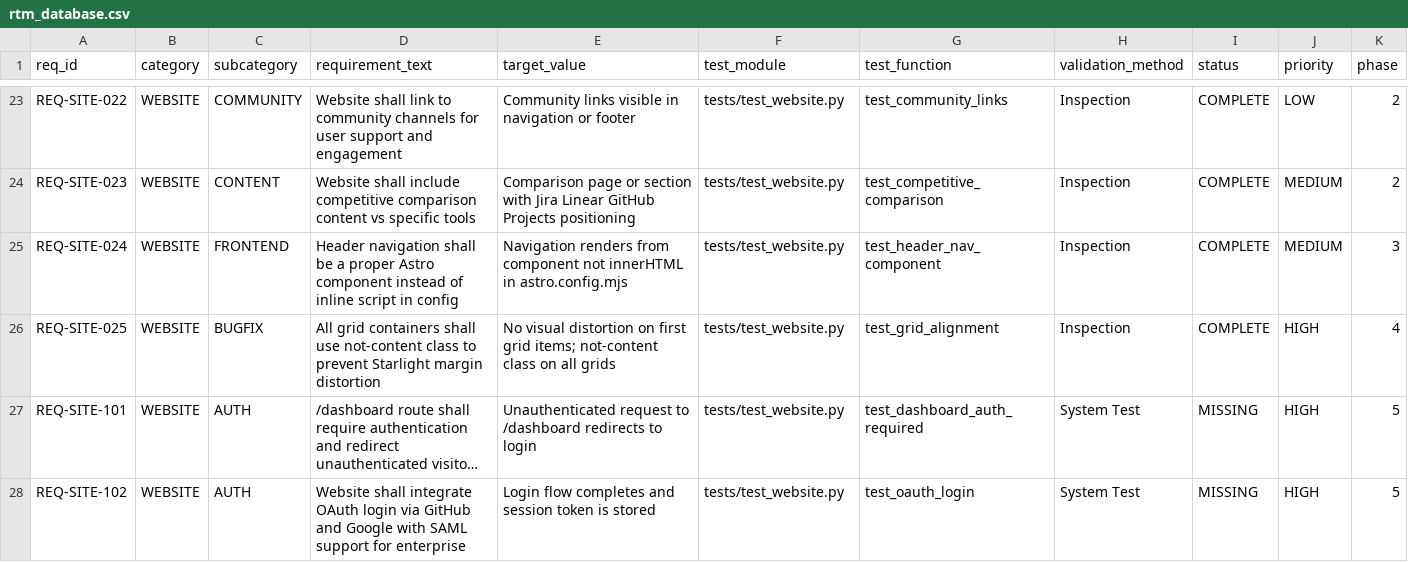
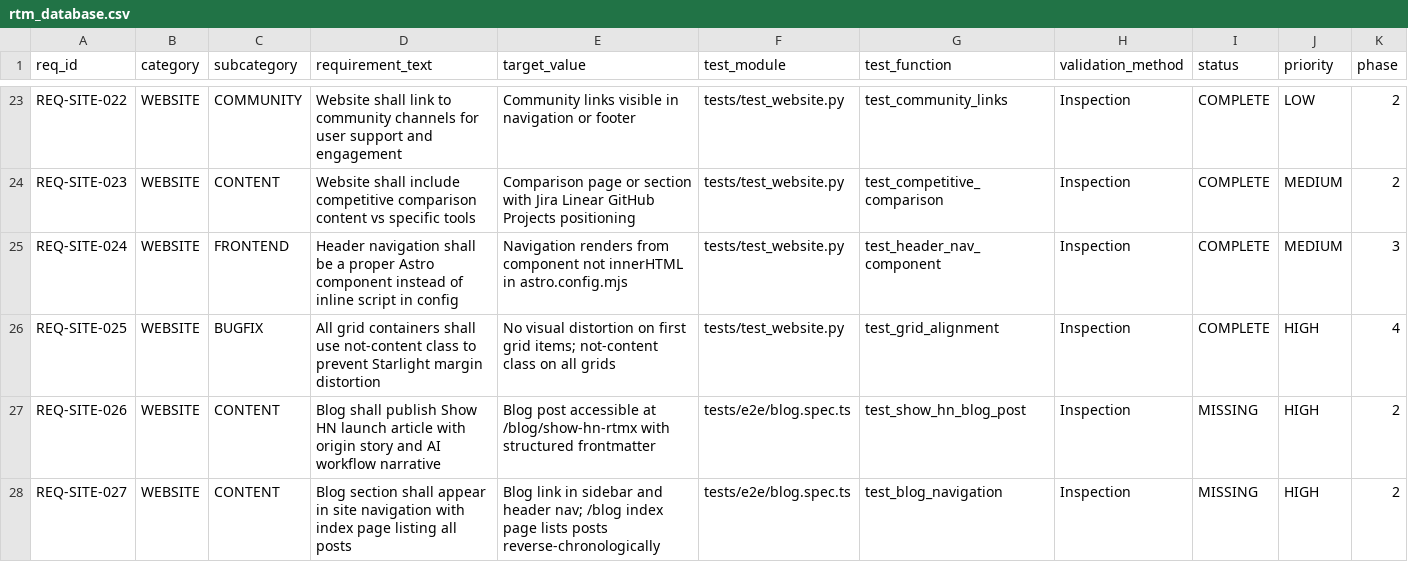
Before and after one commit to rtmx-ai/rtmx.ai, a CSV file: docs/rtm_database.csv, drawn as a sheet; only a part is shown, gaps mark what is left out; the shorter side is filled out with more unchanged rows; long unchanged cells end in …; rows hold the shown columns only; the diff covers the shown part only; the diff names each change by its address in the sheet, - before the commit and + after, or states it on an @@ line.

```diff
--- a/docs/rtm_database.csv
+++ b/docs/rtm_database.csv
+row 27: REQ-SITE-026 | WEBSITE | CONTENT | Blog shall publish Show HN launch article with origin story and AI workflow narrative | Blog post accessible at /blog/show-hn-rtmx with structured frontmatter | tests/e2e/blog.spec.ts | test_show_hn_blog_post | Inspection | MISSING | HIGH | 2
+row 28: REQ-SITE-027 | WEBSITE | CONTENT | Blog section shall appear in site navigation with index page listing all posts | Blog link in sidebar and header nav; /blog index page lists posts reverse-chronologically | tests/e2e/blog.spec.ts | test_blog_navigation | Inspection | MISSING | HIGH | 2
```
Also changed, not shown: 2 added rows elsewhere in this file, 7 other files.
